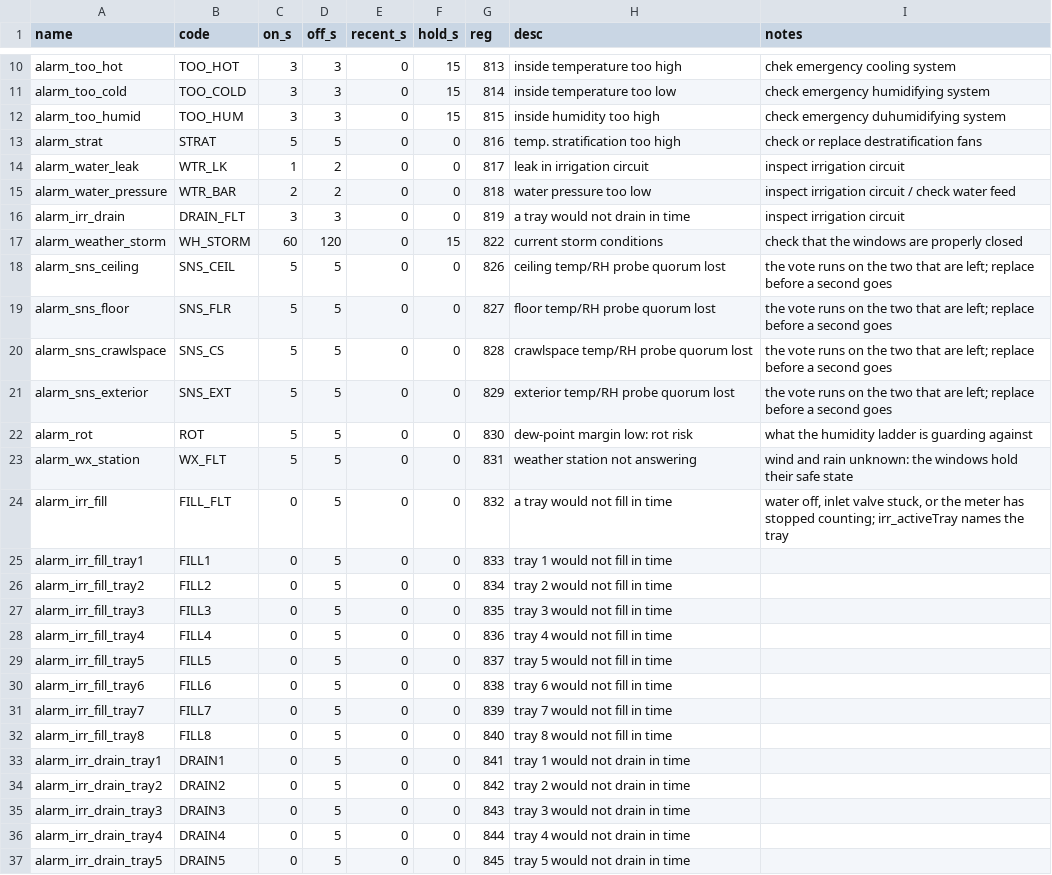
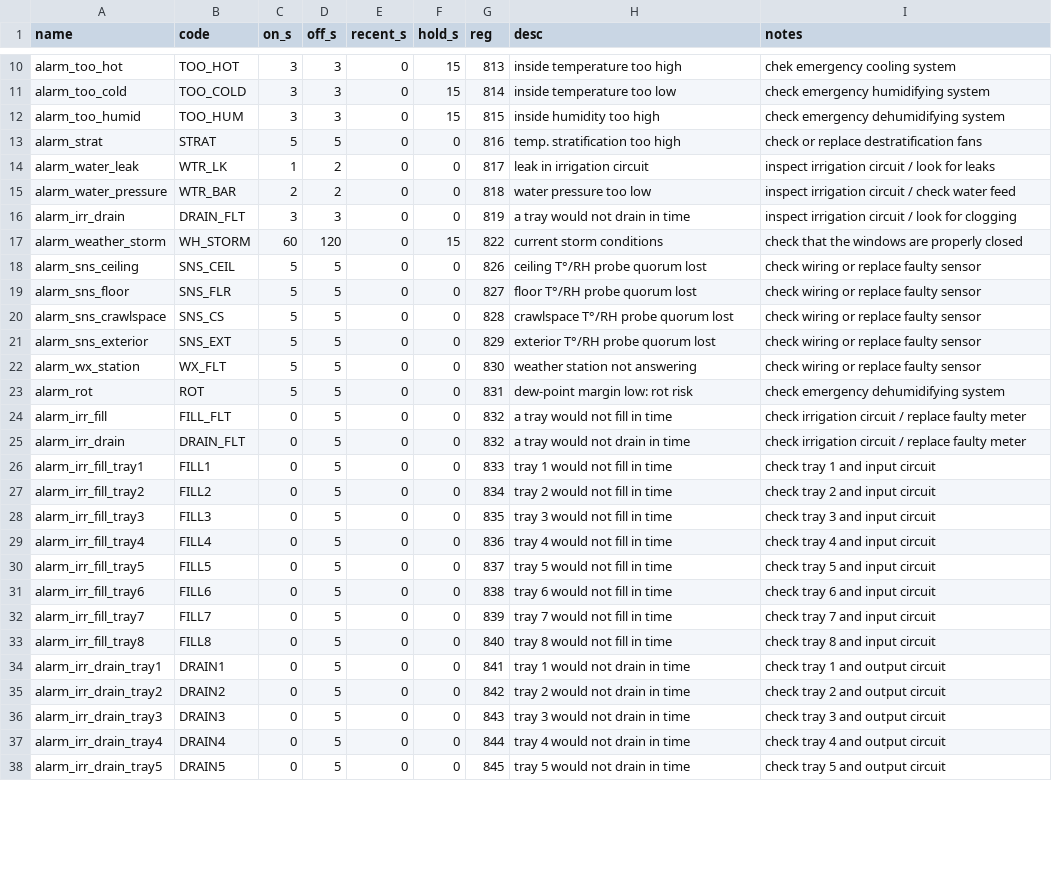
Before and after one commit to pstch/botanik2, a CSV file: src/sites/gh_mlb41/tables/alarms.csv, drawn as a sheet; only a part is shown, gaps mark what is left out; removed rows and columns are numbered as before the commit, all else as after; the diff covers the shown part only; the diff names each change by its address in the sheet, - before the commit and + after, or states it on an @@ line.

Commit message:
data: fix NOTES field in alarms table

```diff
--- a/src/sites/gh_mlb41/tables/alarms.csv
+++ b/src/sites/gh_mlb41/tables/alarms.csv
-I12 (notes): check emergency duhumidifying system
+I12 (notes): check emergency dehumidifying system
-I14 (notes): inspect irrigation circuit
+I14 (notes): inspect irrigation circuit / look for leaks
-I16 (notes): inspect irrigation circuit
+I16 (notes): inspect irrigation circuit / look for clogging
-H18 (desc): ceiling temp/RH probe quorum lost
+H18 (desc): ceiling T°/RH probe quorum lost
-I18:I21 (notes): the vote runs on the two that are left; replace before a second goes
+I18:I21 (notes): check wiring or replace faulty sensor
-H19 (desc): floor temp/RH probe quorum lost
+H19 (desc): floor T°/RH probe quorum lost
-H20 (desc): crawlspace temp/RH probe quorum lost
+H20 (desc): crawlspace T°/RH probe quorum lost
-H21 (desc): exterior temp/RH probe quorum lost
+H21 (desc): exterior T°/RH probe quorum lost
-row 22: alarm_rot | ROT | 5 | 5 | 0 | 0 | 830 | dew-point margin low: rot risk | what the humidity ladder is guarding against
-G22 (reg): 831
+G22 (reg): 830
-I22 (notes): wind and rain unknown: the windows hold their safe state
+I22 (notes): check wiring or replace faulty sensor
+row 23: alarm_rot | ROT | 5 | 5 | 0 | 0 | 831 | dew-point margin low: rot risk | check emergency dehumidifying system
-I24 (notes): water off, inlet valve stuck, or the meter has stopped counting; irr_activeTray names the tray
+I24 (notes): check irrigation circuit / replace faulty meter
+row 25: alarm_irr_drain | DRAIN_FLT | 0 | 5 | 0 | 0 | 832 | a tray would not drain in time | check irrigation circuit / replace faulty meter
-I26 (notes): (empty)
+I26 (notes): check tray 1 and input circuit
-I27 (notes): (empty)
+I27 (notes): check tray 2 and input circuit
-I28 (notes): (empty)
+I28 (notes): check tray 3 and input circuit
-I29 (notes): (empty)
+I29 (notes): check tray 4 and input circuit
-I30 (notes): (empty)
+I30 (notes): check tray 5 and input circuit
-I31 (notes): (empty)
+I31 (notes): check tray 6 and input circuit
-I32 (notes): (empty)
+I32 (notes): check tray 7 and input circuit
-I33 (notes): (empty)
+I33 (notes): check tray 8 and input circuit
-I34 (notes): (empty)
+I34 (notes): check tray 1 and output circuit
-I35 (notes): (empty)
+I35 (notes): check tray 2 and output circuit
-I36 (notes): (empty)
+I36 (notes): check tray 3 and output circuit
-I37 (notes): (empty)
+I37 (notes): check tray 4 and output circuit
-I38 (notes): (empty)
+I38 (notes): check tray 5 and output circuit
```
Also changed, not shown: 5 edited cells elsewhere in this file.
